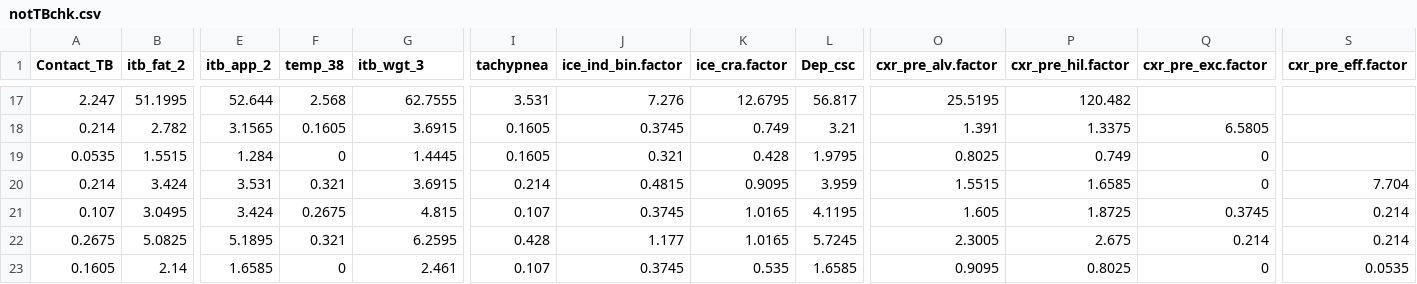
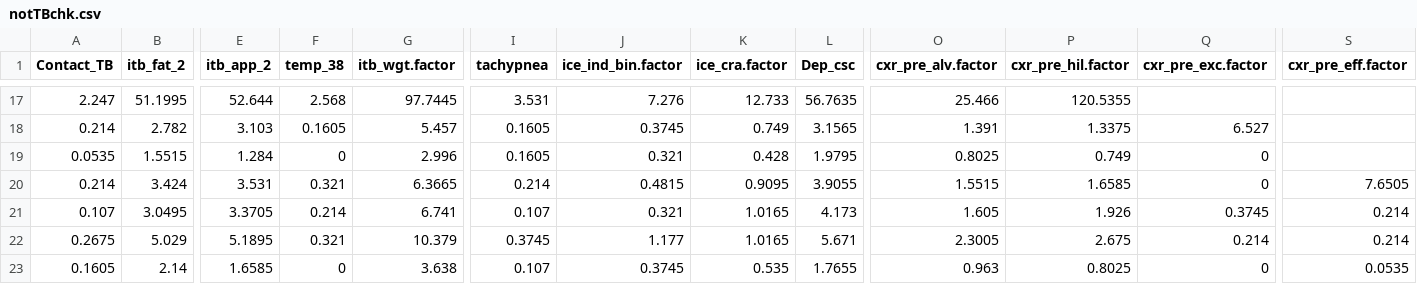
Before and after one commit to petedodd/TBSsam, a CSV file: data/notTBchk.csv, drawn as a sheet; only a part is shown, gaps mark what is left out; the diff covers the shown part only; the diff names each change by its address in the sheet, - before the commit and + after, or states it on an @@ line.

```diff
--- a/data/notTBchk.csv
+++ b/data/notTBchk.csv
-G1: itb_wgt_3
+G1: itb_wgt.factor
-G17 (itb_wgt.factor): 62.7555
+G17 (itb_wgt.factor): 97.7445
-K17 (ice_cra.factor): 12.6795
+K17 (ice_cra.factor): 12.733
-L17 (Dep_csc): 56.817
+L17 (Dep_csc): 56.7635
-O17 (cxr_pre_alv.factor): 25.5195
+O17 (cxr_pre_alv.factor): 25.466
-P17 (cxr_pre_hil.factor): 120.482
+P17 (cxr_pre_hil.factor): 120.5355
-E18 (itb_app_2): 3.1565
+E18 (itb_app_2): 3.103
-G18 (itb_wgt.factor): 3.6915
+G18 (itb_wgt.factor): 5.457
-L18 (Dep_csc): 3.21
+L18 (Dep_csc): 3.1565
-Q18 (cxr_pre_exc.factor): 6.5805
+Q18 (cxr_pre_exc.factor): 6.527
-G19 (itb_wgt.factor): 1.4445
+G19 (itb_wgt.factor): 2.996
-G20 (itb_wgt.factor): 3.6915
+G20 (itb_wgt.factor): 6.3665
-L20 (Dep_csc): 3.959
+L20 (Dep_csc): 3.9055
-S20 (cxr_pre_eff.factor): 7.704
+S20 (cxr_pre_eff.factor): 7.6505
-E21 (itb_app_2): 3.424
+E21 (itb_app_2): 3.3705
-F21 (temp_38): 0.2675
+F21 (temp_38): 0.214
-G21 (itb_wgt.factor): 4.815
+G21 (itb_wgt.factor): 6.741
-J21 (ice_ind_bin.factor): 0.3745
+J21 (ice_ind_bin.factor): 0.321
-L21 (Dep_csc): 4.1195
+L21 (Dep_csc): 4.173
-P21 (cxr_pre_hil.factor): 1.8725
+P21 (cxr_pre_hil.factor): 1.926
-B22 (itb_fat_2): 5.0825
+B22 (itb_fat_2): 5.029
-G22 (itb_wgt.factor): 6.2595
+G22 (itb_wgt.factor): 10.379
-I22 (tachypnea): 0.428
+I22 (tachypnea): 0.3745
-L22 (Dep_csc): 5.7245
+L22 (Dep_csc): 5.671
-G23 (itb_wgt.factor): 2.461
+G23 (itb_wgt.factor): 3.638
-L23 (Dep_csc): 1.6585
+L23 (Dep_csc): 1.7655
-O23 (cxr_pre_alv.factor): 0.9095
+O23 (cxr_pre_alv.factor): 0.963
```
Also changed, not shown: 4 added rows, 4 removed rows and 48 edited cells elsewhere in this file, data/TBchk.csv, data/compare.summary.both.csv, 13 other files.
